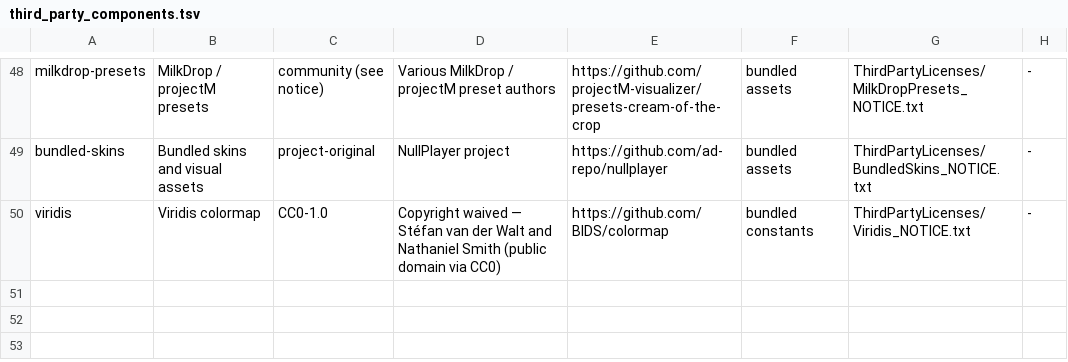
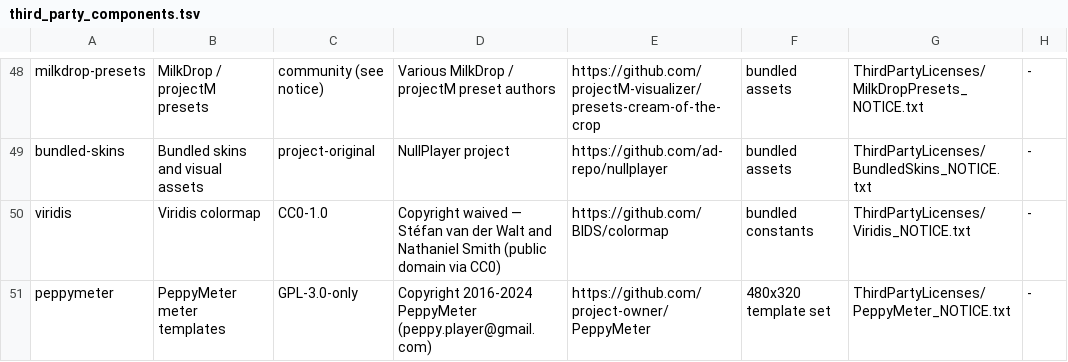
Before and after one commit to ad-repo/nullplayer, a TSV file: scripts/third_party_components.tsv, drawn as a sheet; only a part is shown, gaps mark what is left out.

```diff
--- a/scripts/third_party_components.tsv
+++ b/scripts/third_party_components.tsv
@@ -50 +50,2 @@ bundled-skins	Bundled skins and visual assets	project-original	NullPlayer projec
 viridis	Viridis colormap	CC0-1.0	Copyright waived — Stéfan van der Walt and Nathaniel Smith (public domain via CC0)	https://github.com/BIDS/colormap	bundled constants	ThirdPartyLicenses/Viridis_NOTICE.txt	-
+peppymeter	PeppyMeter meter templates	GPL-3.0-only	Copyright 2016-2024 PeppyMeter (peppy.player@gmail.com)	https://github.com/project-owner/PeppyMeter	480x320 template set	ThirdPartyLicenses/PeppyMeter_NOTICE.txt	-
```
Also changed, not shown: 3 other files.
